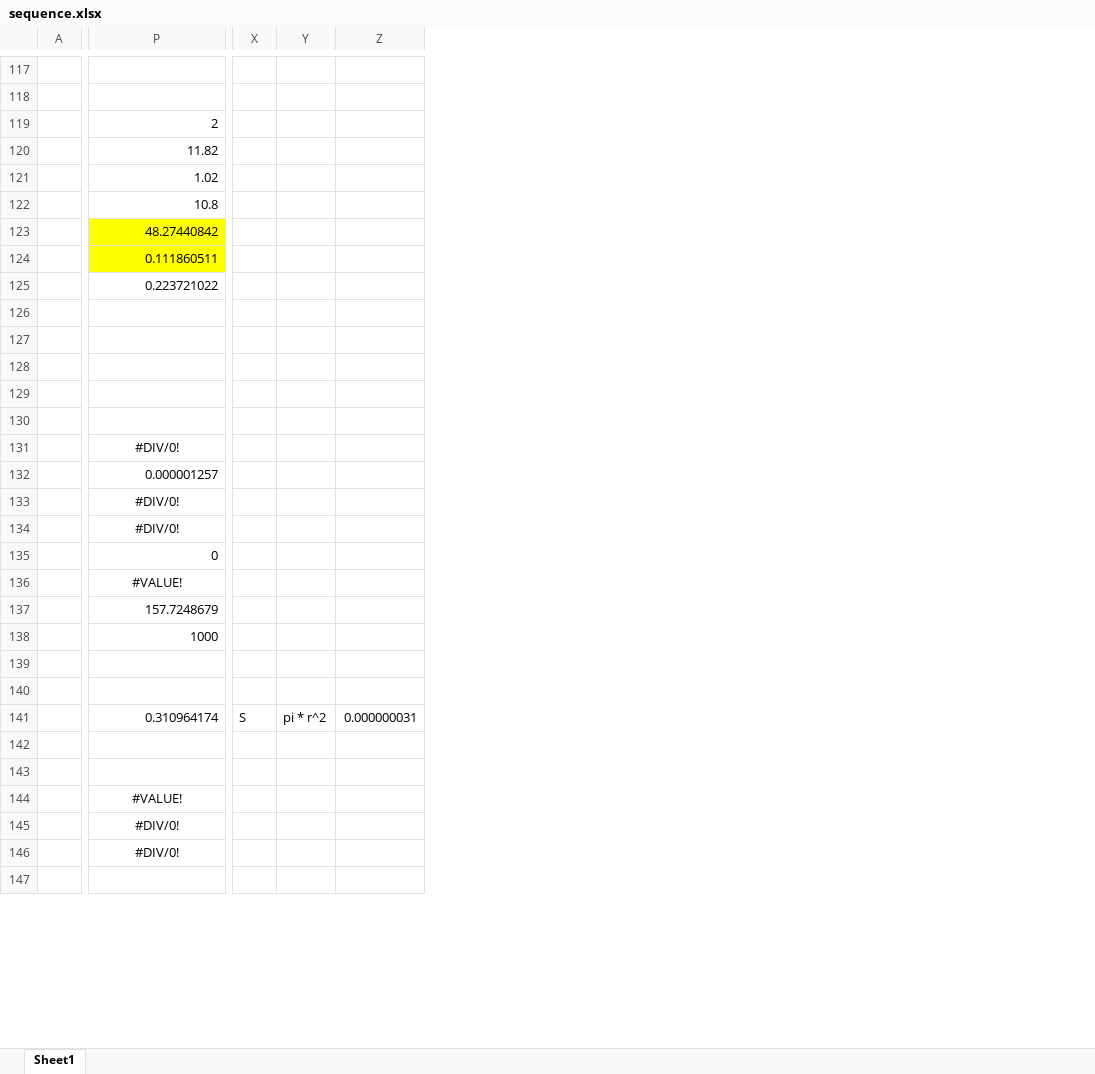
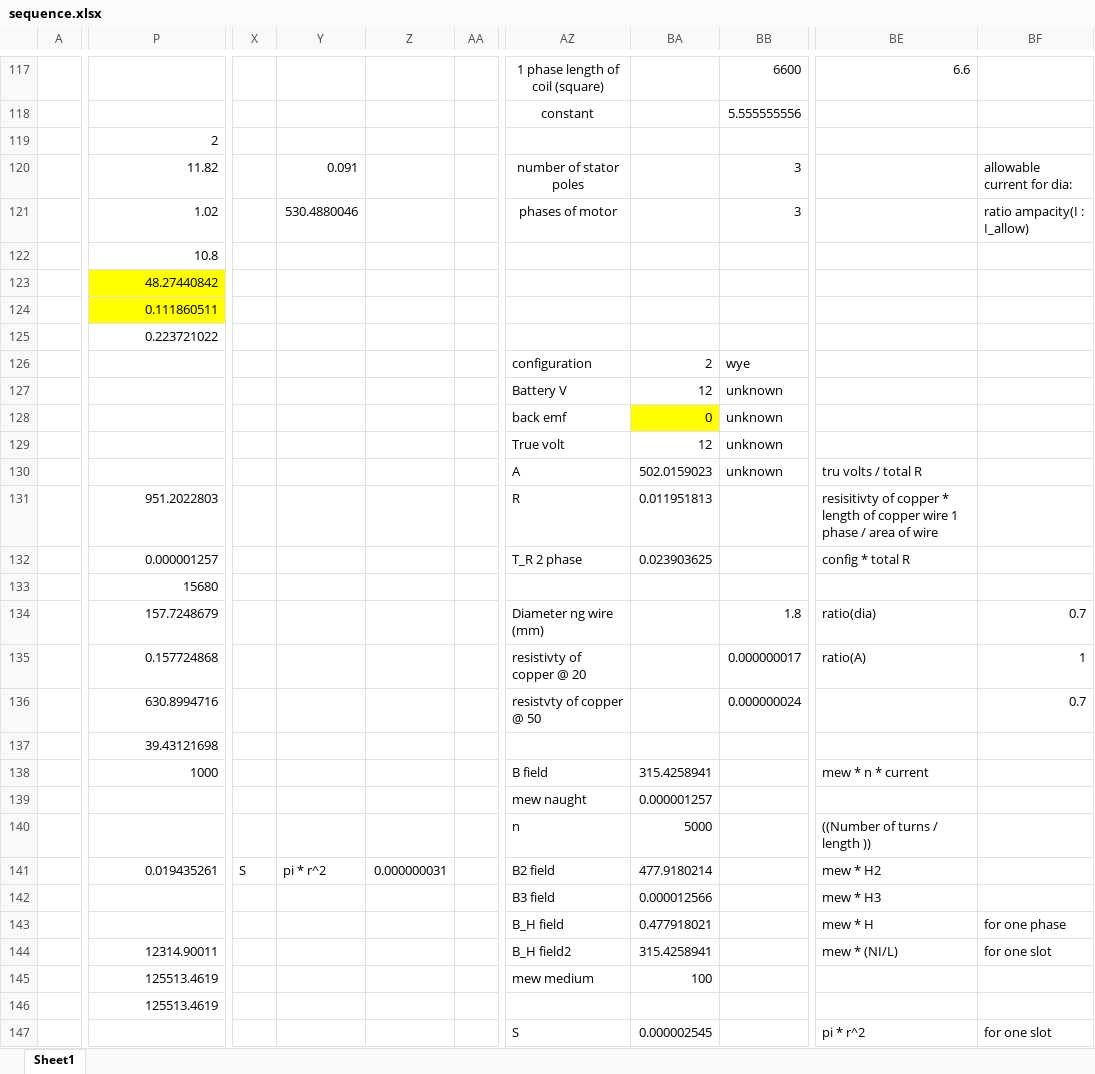
Before and after one commit to Jeo0/generotr, an Excel workbook: Documentations/sequence.xlsx, sheet Sheet1, drawn as a sheet; only a part is shown, gaps mark what is left out; values as stored, in another font and other column widths than the file's, no borders; removed rows and columns are numbered as before the commit, all else as after; rows hold the shown columns only; the diff covers the shown part only; the diff names each change by its address in the sheet, - before the commit and + after, or states it on an @@ line.

```diff
--- a/Documentations/sequence.xlsx (sheet Sheet1)
+++ b/Documentations/sequence.xlsx (sheet Sheet1)
-column X, row 141: S
-column Y, row 141: pi * r^2
-column Z, row 141: 0.000000031
+column X, row 141: S
+column Y, rows 120-141: 0.091 | 530.4880046 |  |  |  |  |  |  |  |  |  |  |  |  |  |  |  |  |  |  |  | pi * r^2
+column Z, row 141: 0.000000031
+column AA, empty
+column AZ, rows 117-147: 1 phase length of coil (square) | constant |  | number of stator poles | phases of motor |  |  |  |  | configuration | Battery V | back emf | True volt | A | R | T_R 2 phase |  | Diameter ng wire (mm) | resistivty of copper @ 20 | resistvty of copper @ 50 |  | B field | mew naught | n | B2 field | B3 field | B_H field | B_H field2 | mew medium |  | S
+column BA, rows 126-147: 2 | 12 | 0 | 12 | 502.0159023 | 0.011951813 | 0.023903625 |  |  |  |  |  | 315.4258941 | 0.000001257 | 5000 | 477.9180214 | 0.000012566 | 0.477918021 | 315.4258941 | 100 |  | 0.000002545
+column BB, rows 117-136: 6600 | 5.555555556 |  | 3 | 3 |  |  |  |  | wye | unknown | unknown | unknown | unknown |  |  |  | 1.8 | 0.000000017 | 0.000000024
+column BE, rows 117-147: 6.6 |  |  |  |  |  |  |  |  |  |  |  |  | tru volts / total R | resisitivty of copper * length of copper wire 1 phase / area of wire | config * total R |  | ratio(dia) | ratio(A) |  |  | mew * n * current |  | ((Number of turns / length )) | mew * H2 | mew * H3 | mew * H | mew * (NI/L) |  |  | pi * r^2
+column BF, rows 120-147: allowable current for dia: | ratio ampacity(I : I_allow) |  |  |  |  |  |  |  |  |  |  |  |  | 0.7 | 1 | 0.7 |  |  |  |  |  |  | for one phase | for one slot |  |  | for one slot
-row 126: (empty)
+row 126:  |  |  |  |  |  | configuration | 2 | wye
-row 130: (empty)
+row 130:  |  |  |  |  |  | A | 502.0159023 | unknown | tru volts / total R
-P131: #DIV/0!
+P131: 951.2022803
-P131 alignment: center
+P131 alignment: right
-P133: #DIV/0!
+P133: 15680
-P133:P134 alignment: center
+P133:P134 alignment: right
-P134: #DIV/0!
+P134: 157.7248679
-P135: 0
+P135: 0.157724868
-P136: #VALUE!
+P136: 630.8994716
-P136 alignment: center
+P136 alignment: right
-P137: 157.7248679
+P137: 39.43121698
-row 139: (empty)
+row 139:  |  |  |  |  |  | mew naught | 0.000001257
-P141: 0.310964174
+P141: 0.019435261
-row 143: (empty)
+row 143:  |  |  |  |  |  | B_H field | 0.477918021 |  | mew * H | for one phase
-P144: #VALUE!
+P144: 12314.90011
-P144:P146 alignment: center
+P144:P146 alignment: right
-P145:P146: #DIV/0!
+P145:P146: 125513.4619
-row 147: (empty)
+row 147:  |  |  |  |  |  | S | 0.000002545 |  | pi * r^2 | for one slot
```
Also changed, not shown: 71 added rows, 1 removed row, 23 added columns, 7 removed columns and 21 edited cells elsewhere in this sheet, 6 other files.
